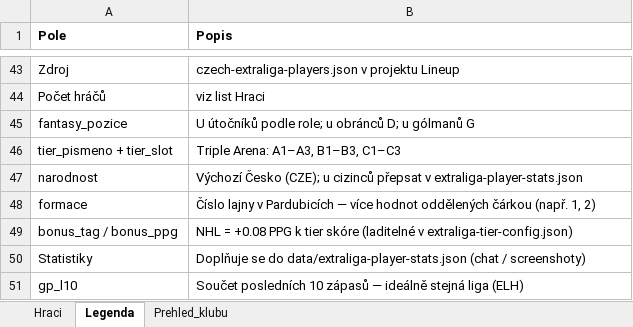
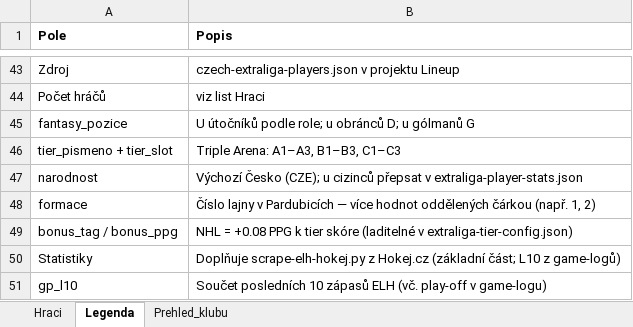
Before and after one commit to Hustypeta/hockey-nomination-app, an Excel workbook: data/extraliga-fantasy-players.xlsx, sheet Legenda, drawn as a sheet; only a part is shown, gaps mark what is left out; values as stored, in another font and other column widths than the file's, no borders; the diff names each change by its address in the sheet, - before the commit and + after, or states it on an @@ line.

```diff
--- a/data/extraliga-fantasy-players.xlsx (sheet Legenda)
+++ b/data/extraliga-fantasy-players.xlsx (sheet Legenda)
-B50 (Popis): Doplňuje se do data/extraliga-player-stats.json (chat / screenshoty)
+B50 (Popis): Doplňuje scrape-elh-hokej.py z Hokej.cz (základní část; L10 z game-logů)
-B51 (Popis): …10 zápasů — ideálně stejná liga (ELH)
+B51 (Popis): …10 zápasů ELH (vč. play-off v game-logu)
```
Also changed, not shown: sheet Hraci, sheet Prehled_klubu, 38 other files.
